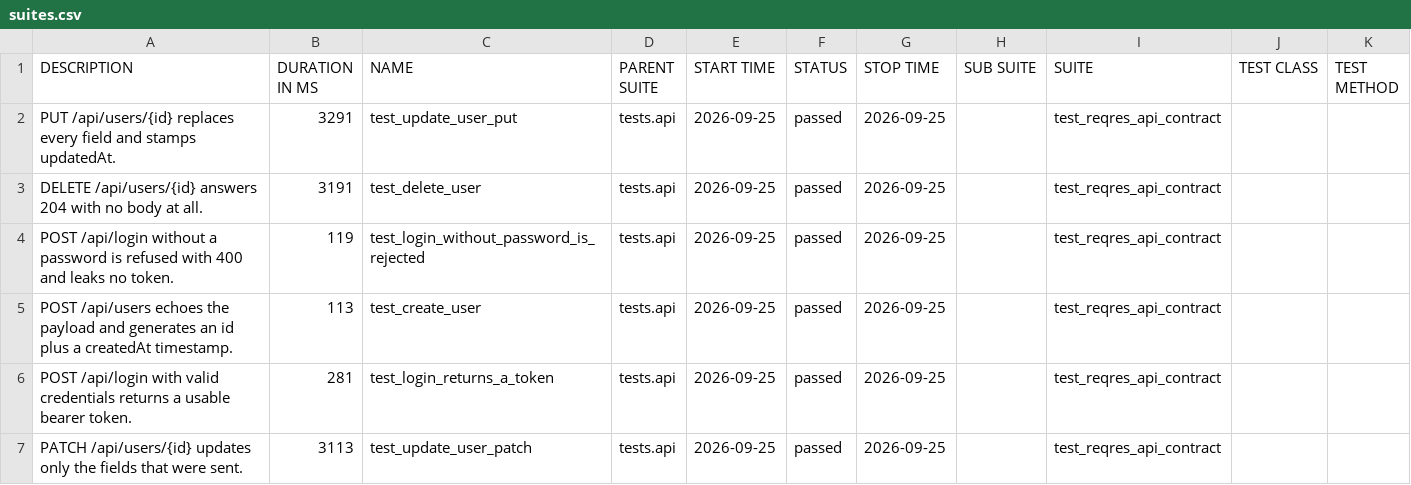
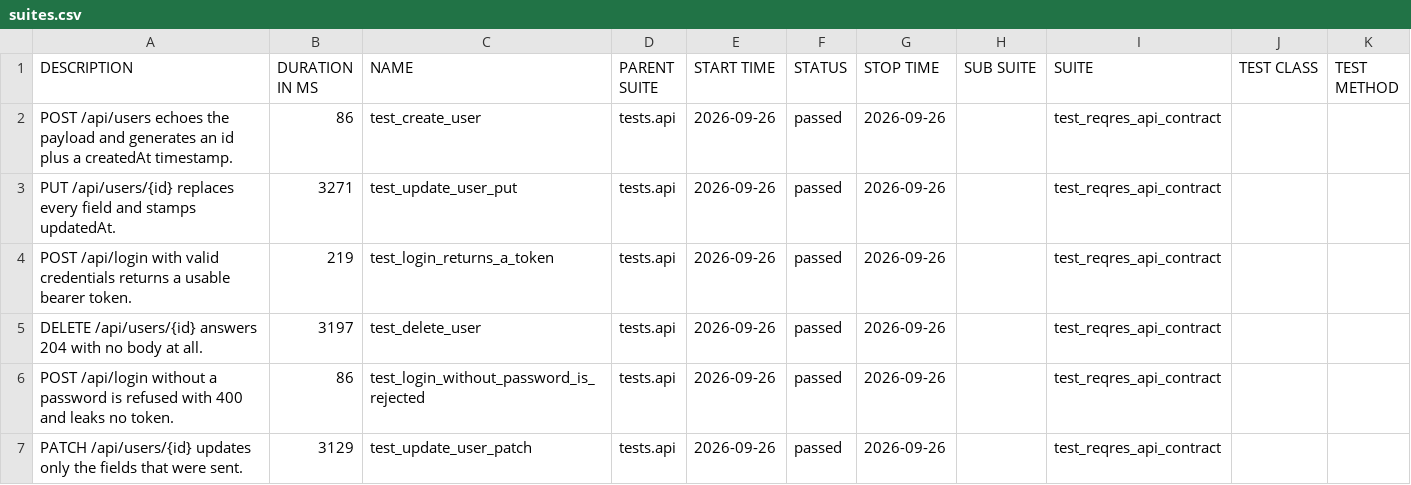
Before and after one commit to Monica-clo/OrangeHRM-Playwright-automation-framework--1, a CSV file: allure/data/suites.csv, drawn as a sheet.

```diff
--- a/allure/data/suites.csv
+++ b/allure/data/suites.csv
@@ -1,7 +1,7 @@
 "DESCRIPTION","DURATION IN MS","NAME","PARENT SUITE","START TIME","STATUS","STOP TIME","SUB SUITE","SUITE","TEST CLASS","TEST METHOD"
-"PUT /api/users/{id} replaces every field and stamps updatedAt.","3291","test_update_user_put","tests.api","2026-09-25","passed","2026-09-25","","test_reqres_api_contract","",""
-"DELETE /api/users/{id} answers 204 with no body at all.","3191","test_delete_user","tests.api","2026-09-25","passed","2026-09-25","","test_reqres_api_contract","",""
-"POST /api/login without a password is refused with 400 and leaks no token.","119","test_login_without_password_is_rejected","tests.api","2026-09-25","passed","2026-09-25","","test_reqres_api_contract","",""
-"POST /api/users echoes the payload and generates an id plus a createdAt timestamp.","113","test_create_user","tests.api","2026-09-25","passed","2026-09-25","","test_reqres_api_contract","",""
-"POST /api/login with valid credentials returns a usable bearer token.","281","test_login_returns_a_token","tests.api","2026-09-25","passed","2026-09-25","","test_reqres_api_contract","",""
-"PATCH /api/users/{id} updates only the fields that were sent.","3113","test_update_user_patch","tests.api","2026-09-25","passed","2026-09-25","","test_reqres_api_contract","",""
+"POST /api/users echoes the payload and generates an id plus a createdAt timestamp.","86","test_create_user","tests.api","2026-09-26","passed","2026-09-26","","test_reqres_api_contract","",""
+"PUT /api/users/{id} replaces every field and stamps updatedAt.","3271","test_update_user_put","tests.api","2026-09-26","passed","2026-09-26","","test_reqres_api_contract","",""
+"POST /api/login with valid credentials returns a usable bearer token.","219","test_login_returns_a_token","tests.api","2026-09-26","passed","2026-09-26","","test_reqres_api_contract","",""
+"DELETE /api/users/{id} answers 204 with no body at all.","3197","test_delete_user","tests.api","2026-09-26","passed","2026-09-26","","test_reqres_api_contract","",""
+"POST /api/login without a password is refused with 400 and leaks no token.","86","test_login_without_password_is_rejected","tests.api","2026-09-26","passed","2026-09-26","","test_reqres_api_contract","",""
+"PATCH /api/users/{id} updates only the fields that were sent.","3129","test_update_user_patch","tests.api","2026-09-26","passed","2026-09-26","","test_reqres_api_contract","",""
```
Also changed, not shown: 42 other files.
